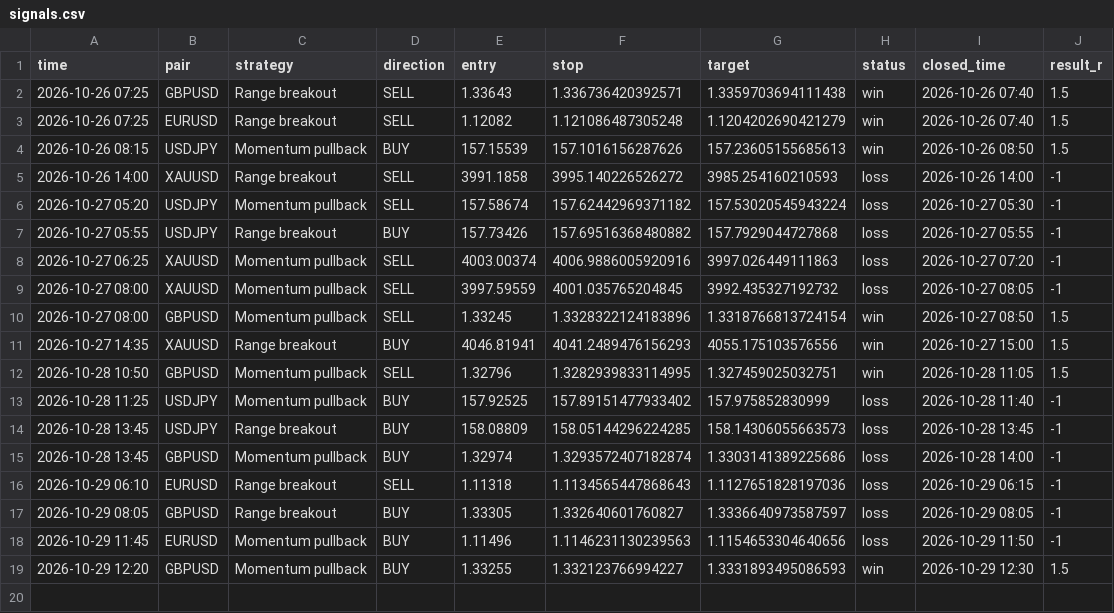
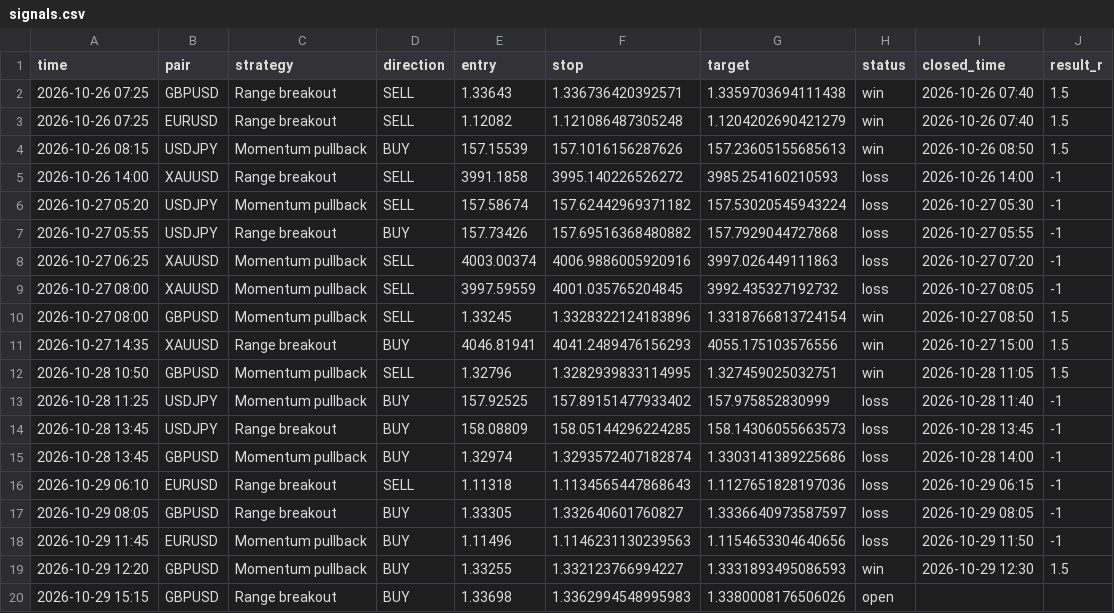
Before and after one commit to kelvinzone1-code/Forex-signals, a CSV file: signals.csv, drawn as a sheet.

Commit message:
Update signals

```diff
--- a/signals.csv
+++ b/signals.csv
@@ -19 +19,2 @@ time,pair,strategy,direction,entry,stop,target,status,closed_time,result_r
 2026-10-29 12:20,GBPUSD,Momentum pullback,BUY,1.33255,1.332123766994227,1.3331893495086593,win,2026-10-29 12:30,1.5
+2026-10-29 15:15,GBPUSD,Range breakout,BUY,1.33698,1.3362994548995983,1.3380008176506026,open,,
```
